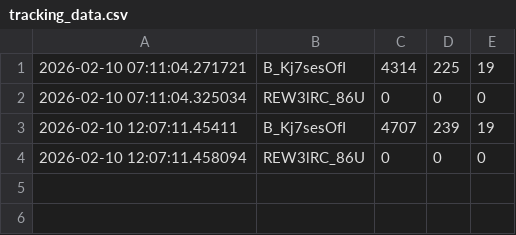
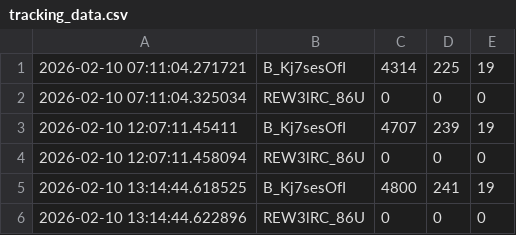
Before and after one commit to efejiroe/influencer-cv, a CSV file: data/tracking_data.csv, drawn as a sheet; the diff names each change by its address in the sheet, - before the commit and + after, or states it on an @@ line.

```diff
--- a/data/tracking_data.csv
+++ b/data/tracking_data.csv
+row 5: 2026-02-10 13:14:44.618525 | B_Kj7sesOfI | 4800 | 241 | 19
+row 6: 2026-02-10 13:14:44.622896 | REW3lRC_86U | 0 | 0 | 0
```
Also changed, not shown: 2 other files.
